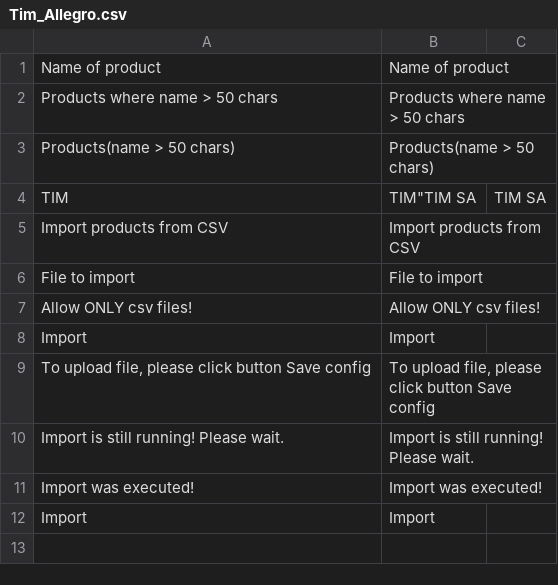
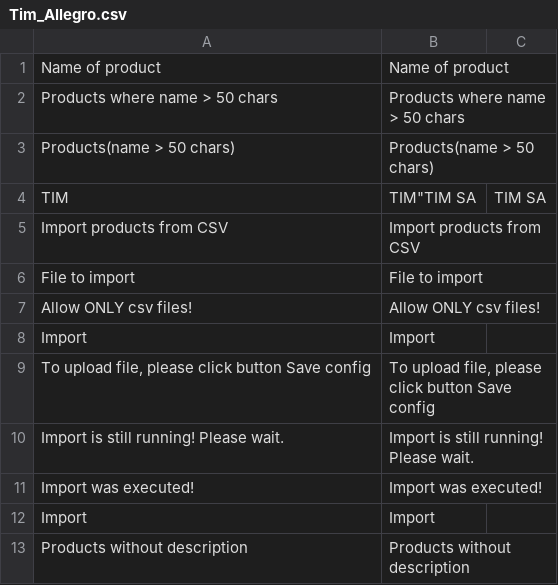
Before and after one commit to Vladishev/allegro, a CSV file: app/locale/pl_PL/Tim_Allegro.csv, drawn as a sheet.

```diff
--- a/app/locale/pl_PL/Tim_Allegro.csv
+++ b/app/locale/pl_PL/Tim_Allegro.csv
@@ -12 +12,2 @@
 "Import","Import"
+"Products without description","Products without description"
```
Also changed, not shown: 4 other files.
